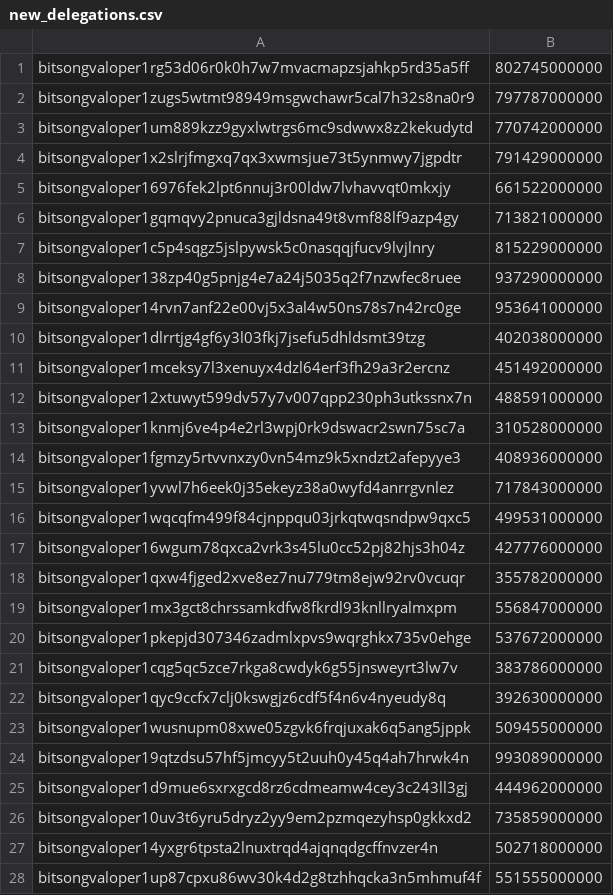
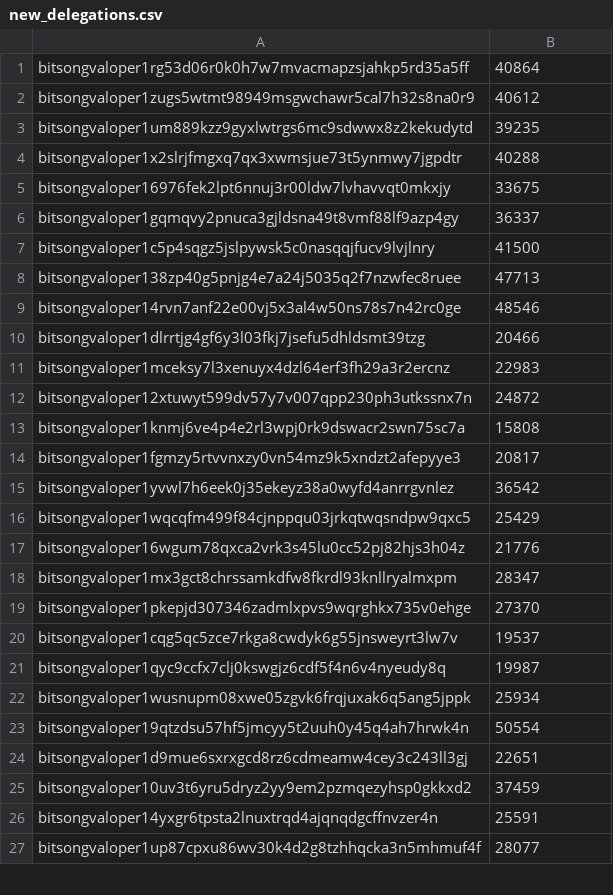
Before and after one commit to permissionlessweb/delegation-dao, a CSV file: data/new_delegations.csv, drawn as a sheet; only a part is shown; the diff covers the shown part only.

```diff
--- a/data/new_delegations.csv
+++ b/data/new_delegations.csv
@@ -1,28 +1,27 @@
-bitsongvaloper1rg53d06r0k0h7w7mvacmapzsjahkp5rd35a5ff,802745000000
-bitsongvaloper1zugs5wtmt98949msgwchawr5cal7h32s8na0r9,797787000000
-bitsongvaloper1um889kzz9gyxlwtrgs6mc9sdwwx8z2kekudytd,770742000000
-bitsongvaloper1x2slrjfmgxq7qx3xwmsjue73t5ynmwy7jgpdtr,791429000000
-bitsongvaloper16976fek2lpt6nnuj3r00ldw7lvhavvqt0mkxjy,661522000000
-bitsongvaloper1gqmqvy2pnuca3gjldsna49t8vmf88lf9azp4gy,713821000000
-bitsongvaloper1c5p4sqgz5jslpywsk5c0nasqqjfucv9lvjlnry,815229000000
-bitsongvaloper138zp40g5pnjg4e7a24j5035q2f7nzwfec8ruee,937290000000
-bitsongvaloper14rvn7anf22e00vj5x3al4w50ns78s7n42rc0ge,953641000000
-bitsongvaloper1dlrrtjg4gf6y3l03fkj7jsefu5dhldsmt39tzg,402038000000
-bitsongvaloper1mceksy7l3xenuyx4dzl64erf3fh29a3r2ercnz,451492000000
-bitsongvaloper12xtuwyt599dv57y7v007qpp230ph3utkssnx7n,488591000000
-bitsongvaloper1knmj6ve4p4e2rl3wpj0rk9dswacr2swn75sc7a,310528000000
-bitsongvaloper1fgmzy5rtvvnxzy0vn54mz9k5xndzt2afepyye3,408936000000
-bitsongvaloper1yvwl7h6eek0j35ekeyz38a0wyfd4anrrgvnlez,717843000000
-bitsongvaloper1wqcqfm499f84cjnppqu03jrkqtwqsndpw9qxc5,499531000000
-bitsongvaloper16wgum78qxca2vrk3s45lu0cc52pj82hjs3h04z,427776000000
-bitsongvaloper1qxw4fjged2xve8ez7nu779tm8ejw92rv0vcuqr,355782000000
-bitsongvaloper1mx3gct8chrssamkdfw8fkrdl93knllryalmxpm,556847000000
-bitsongvaloper1pkepjd307346zadmlxpvs9wqrghkx735v0ehge,537672000000
-bitsongvaloper1cqg5qc5zce7rkga8cwdyk6g55jnsweyrt3lw7v,383786000000
-bitsongvaloper1qyc9ccfx7clj0kswgjz6cdf5f4n6v4nyeudy8q,392630000000
-bitsongvaloper1wusnupm08xwe05zgvk6frqjuxak6q5ang5jppk,509455000000
-bitsongvaloper19qtzdsu57hf5jmcyy5t2uuh0y45q4ah7hrwk4n,993089000000
-bitsongvaloper1d9mue6sxrxgcd8rz6cdmeamw4cey3c243ll3gj,444962000000
-bitsongvaloper10uv3t6yru5dryz2yy9em2pzmqezyhsp0gkkxd2,735859000000
-bitsongvaloper14yxgr6tpsta2lnuxtrqd4ajqnqdgcffnvzer4n,502718000000
-bitsongvaloper1up87cpxu86wv30k4d2g8tzhhqcka3n5mhmuf4f,551555000000
+bitsongvaloper1rg53d06r0k0h7w7mvacmapzsjahkp5rd35a5ff,40864
+bitsongvaloper1zugs5wtmt98949msgwchawr5cal7h32s8na0r9,40612
+bitsongvaloper1um889kzz9gyxlwtrgs6mc9sdwwx8z2kekudytd,39235
+bitsongvaloper1x2slrjfmgxq7qx3xwmsjue73t5ynmwy7jgpdtr,40288
+bitsongvaloper16976fek2lpt6nnuj3r00ldw7lvhavvqt0mkxjy,33675
+bitsongvaloper1gqmqvy2pnuca3gjldsna49t8vmf88lf9azp4gy,36337
+bitsongvaloper1c5p4sqgz5jslpywsk5c0nasqqjfucv9lvjlnry,41500
+bitsongvaloper138zp40g5pnjg4e7a24j5035q2f7nzwfec8ruee,47713
+bitsongvaloper14rvn7anf22e00vj5x3al4w50ns78s7n42rc0ge,48546
+bitsongvaloper1dlrrtjg4gf6y3l03fkj7jsefu5dhldsmt39tzg,20466
+bitsongvaloper1mceksy7l3xenuyx4dzl64erf3fh29a3r2ercnz,22983
+bitsongvaloper12xtuwyt599dv57y7v007qpp230ph3utkssnx7n,24872
+bitsongvaloper1knmj6ve4p4e2rl3wpj0rk9dswacr2swn75sc7a,15808
+bitsongvaloper1fgmzy5rtvvnxzy0vn54mz9k5xndzt2afepyye3,20817
+bitsongvaloper1yvwl7h6eek0j35ekeyz38a0wyfd4anrrgvnlez,36542
+bitsongvaloper1wqcqfm499f84cjnppqu03jrkqtwqsndpw9qxc5,25429
+bitsongvaloper16wgum78qxca2vrk3s45lu0cc52pj82hjs3h04z,21776
+bitsongvaloper1mx3gct8chrssamkdfw8fkrdl93knllryalmxpm,28347
+bitsongvaloper1pkepjd307346zadmlxpvs9wqrghkx735v0ehge,27370
+bitsongvaloper1cqg5qc5zce7rkga8cwdyk6g55jnsweyrt3lw7v,19537
+bitsongvaloper1qyc9ccfx7clj0kswgjz6cdf5f4n6v4nyeudy8q,19987
+bitsongvaloper1wusnupm08xwe05zgvk6frqjuxak6q5ang5jppk,25934
+bitsongvaloper19qtzdsu57hf5jmcyy5t2uuh0y45q4ah7hrwk4n,50554
+bitsongvaloper1d9mue6sxrxgcd8rz6cdmeamw4cey3c243ll3gj,22651
+bitsongvaloper10uv3t6yru5dryz2yy9em2pzmqezyhsp0gkkxd2,37459
+bitsongvaloper14yxgr6tpsta2lnuxtrqd4ajqnqdgcffnvzer4n,25591
+bitsongvaloper1up87cpxu86wv30k4d2g8tzhhqcka3n5mhmuf4f,28077
```
Also changed, not shown: 6 edited cells elsewhere in this file, scripts/src/bin/data/new-delegations.csv, 1 other file.
